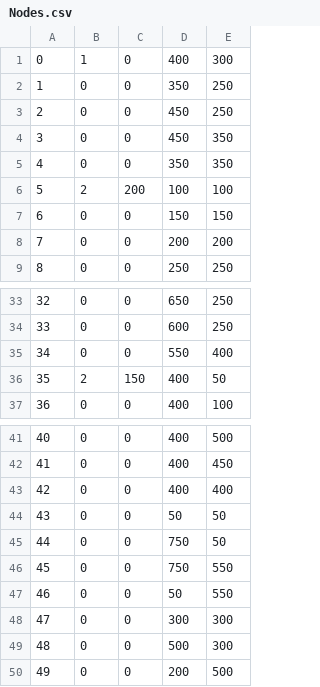
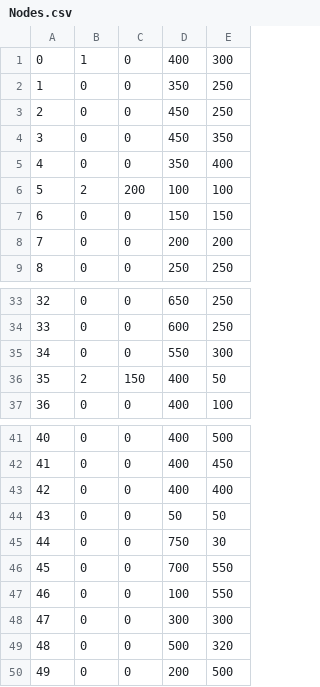
Before and after one commit to enriqueramirezc/resource-graph, a CSV file: Nodes.csv, drawn as a sheet; only a part is shown, gaps mark what is left out.

```diff
--- a/Nodes.csv
+++ b/Nodes.csv
@@ -4,3 +4,3 @@
 3, 0, 0, 450, 350
-4, 0, 0, 350, 350
+4, 0, 0, 350, 400
 5, 2, 200, 100, 100
@@ -34,3 +34,3 @@
 33, 0, 0, 600, 250
-34, 0, 0, 550, 400
+34, 0, 0, 550, 300
 35, 2, 150, 400, 50
@@ -44,7 +44,7 @@
 43, 0, 0, 50, 50
-44, 0, 0, 750, 50
-45, 0, 0, 750, 550
-46, 0, 0, 50, 550
+44, 0, 0, 750, 30
+45, 0, 0, 700, 550
+46, 0, 0, 100, 550
 47, 0, 0, 300, 300
-48, 0, 0, 500, 300
+48, 0, 0, 500, 320
 49, 0, 0, 200, 500
```
Also changed, not shown: 6 other files.
